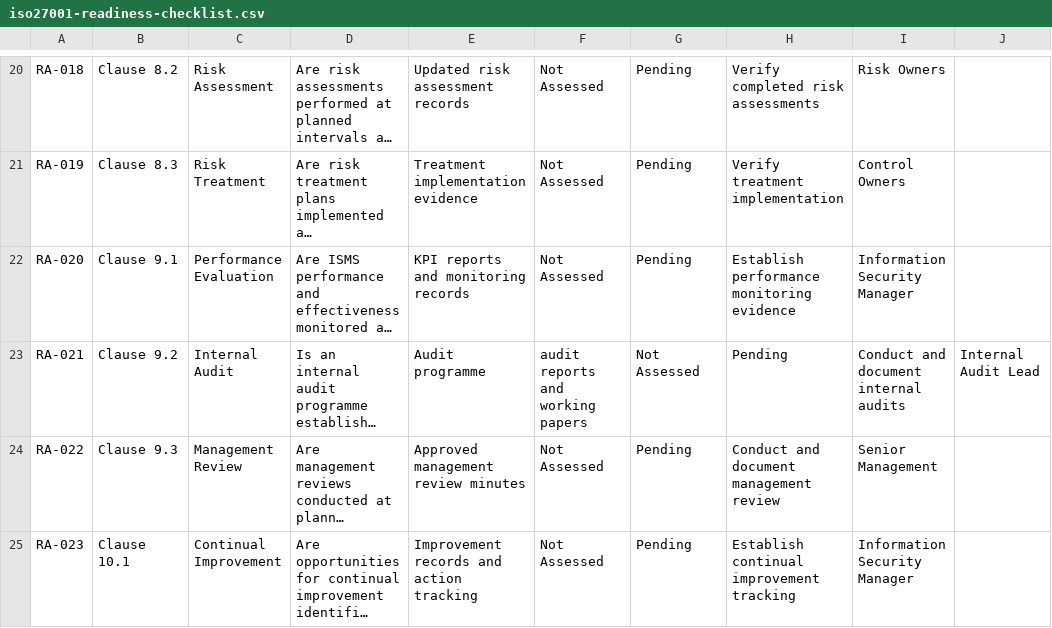
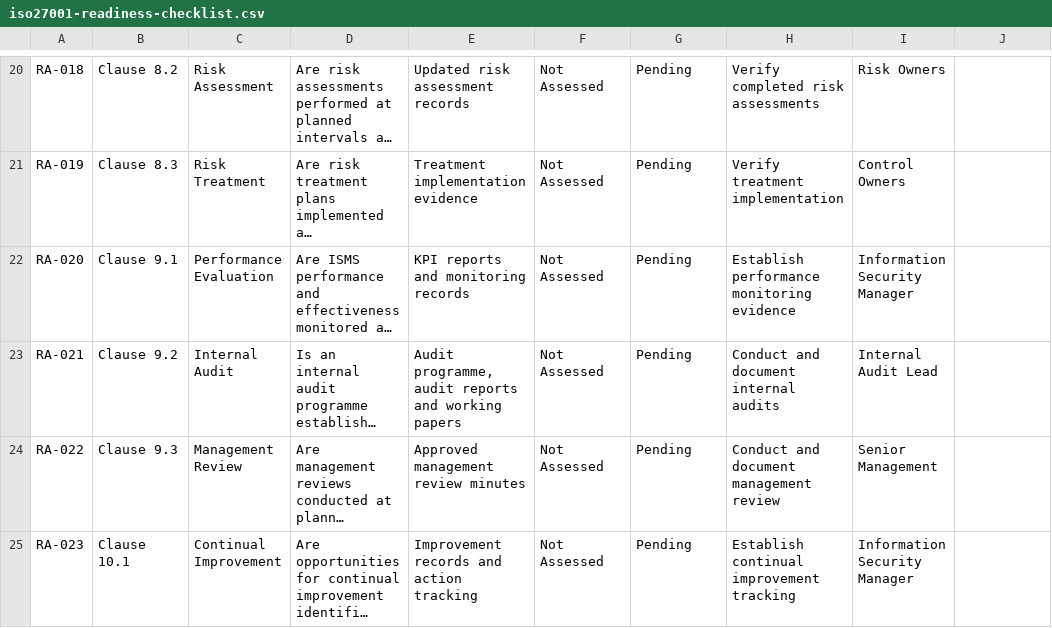
Before and after one commit to khalidahamed22/iso27001-isms-implementation, a CSV file: 10-readiness-assessment/iso27001-readiness-checklist.csv, drawn as a sheet; only a part is shown, gaps mark what is left out; long unchanged cells end in …; the diff names each change by its address in the sheet, - before the commit and + after, or states it on an @@ line.

Commit message:
Fix formatting in ISO 27001 readiness checklist

```diff
--- a/10-readiness-assessment/iso27001-readiness-checklist.csv
+++ b/10-readiness-assessment/iso27001-readiness-checklist.csv
-E23: Audit programme
+E23: Audit programme, audit reports and working papers
-F23: audit reports and working papers
+F23: Not Assessed
-G23: Not Assessed
+G23: Pending
-H23: Pending
+H23: Conduct and document internal audits
-I23: Conduct and document internal audits
+I23: Internal Audit Lead
-J23: Internal Audit Lead
+J23: (empty)
```
